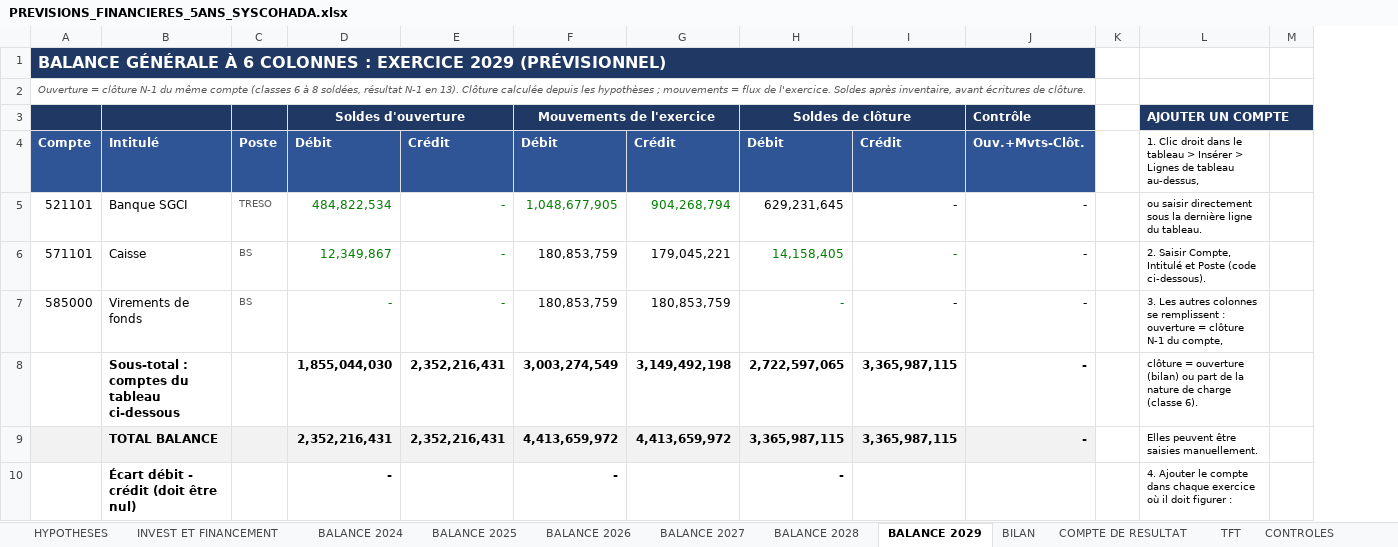
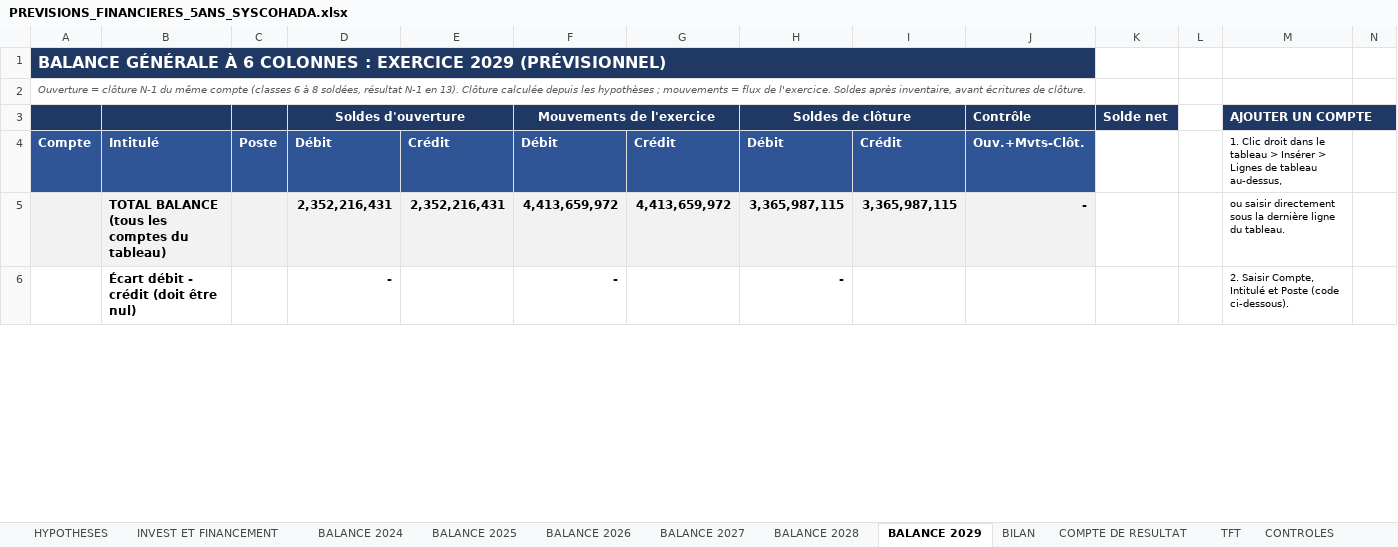
Before and after one commit to kouamesylvio-commits/Sylvio-KOUAME, an Excel workbook: previsions/PREVISIONS_FINANCIERES_5ANS_SYSCOHADA.xlsx, sheet BALANCE 2029, drawn as a sheet; only a part is shown; values as stored, in another font and other column widths than the file's, no borders; table styles not drawn; removed rows and columns are numbered as before the commit, all else as after; the diff covers the shown part only; the diff names each change by its address in the sheet, - before the commit and + after, or states it on an @@ line.

```diff
--- a/previsions/PREVISIONS_FINANCIERES_5ANS_SYSCOHADA.xlsx (sheet BALANCE 2029)
+++ b/previsions/PREVISIONS_FINANCIERES_5ANS_SYSCOHADA.xlsx (sheet BALANCE 2029)
+column K, row 3: Solde net
-row 5: 521101 | Banque SGCI | TRESO | 484,822,534 | - | 1,048,677,905 | 904,268,794 | 629,231,645 | - | - |  | ou saisir directement sous la dernière ligne du tableau.
-row 6: 571101 | Caisse | BS | 12,349,867 | - | 180,853,759 | 179,045,221 | 14,158,405 | - | - |  | 2. Saisir Compte, Intitulé et Poste (code ci-dessous).
-row 7: 585000 | Virements de fonds | BS | - | - | 180,853,759 | 180,853,759 | - | - | - |  | 3. Les autres colonnes se remplissent : ouverture = clôture N-1 du compte,
-row 8:  | Sous-total : comptes du tableau ci-dessous |  | 1,855,044,030 | 2,352,216,431 | 3,003,274,549 | 3,149,492,198 | 2,722,597,065 | 3,365,987,115 | - |  | clôture = ouverture (bilan) ou part de la nature de charge (classe 6).
-B5: TOTAL BALANCE
+B5: TOTAL BALANCE (tous les comptes du tableau)
-M5: Elles peuvent être saisies manuellement.
+M5: ou saisir directement sous la dernière ligne du tableau.
-M6: 4. Ajouter le compte dans chaque exercice où il doit figurer :
+M6: 2. Saisir Compte, Intitulé et Poste (code ci-dessous).
```
Also changed, not shown: 4 added rows, 26 edited cells and cell formats elsewhere in this sheet, sheet BALANCE 2024, sheet BALANCE 2026, sheet BALANCE 2027, sheet BALANCE 2028, sheet BALANCE 2025, formulas that keep their value.
